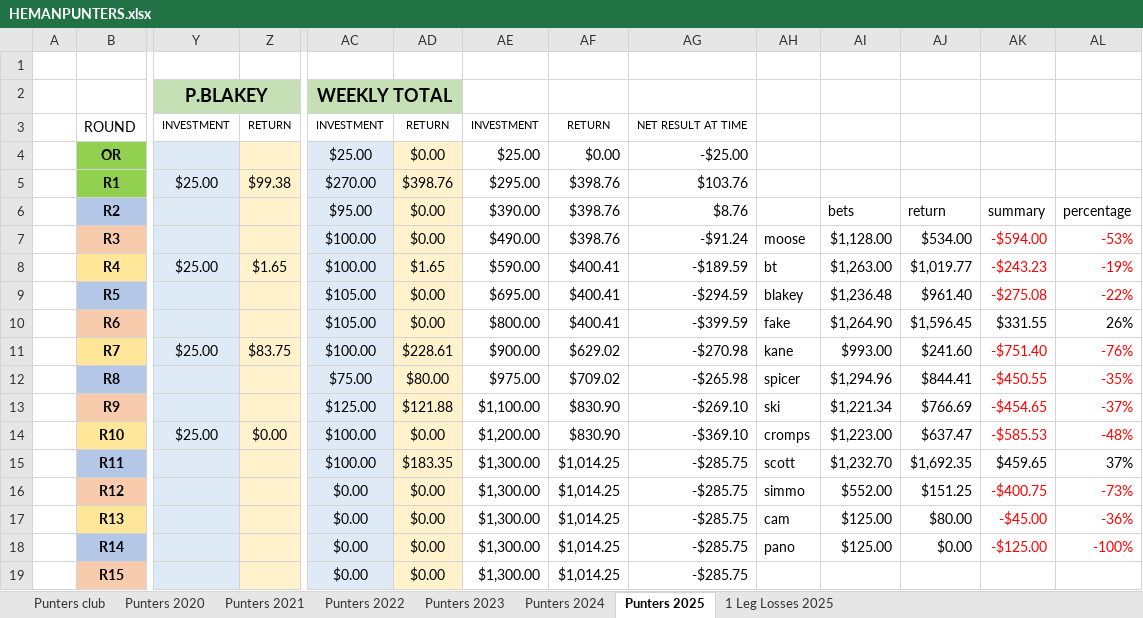
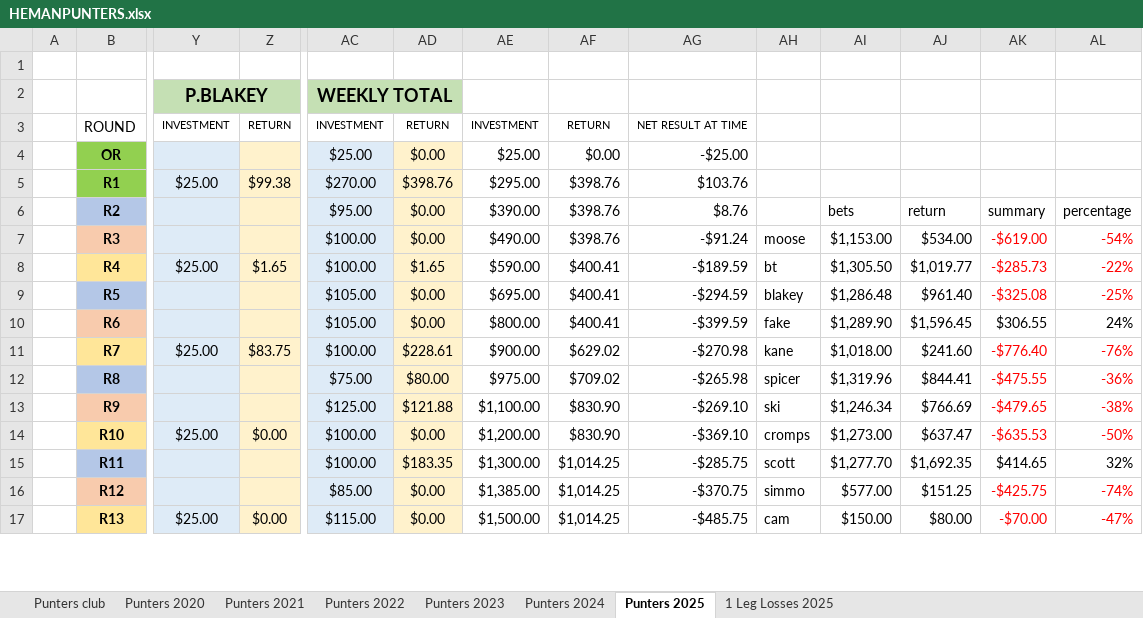
Before and after one commit to BrentonTurnor/seeMore, an Excel workbook: public/Data/HEMANPUNTERS.xlsx, sheet Punters 2025, drawn as a sheet; only a part is shown, gaps mark what is left out; values as stored, in another font and other column widths than the file's, no borders; removed rows and columns are numbered as before the commit, all else as after; rows hold the shown columns only; the diff covers the shown part only; the diff names each change by its address in the sheet, - before the commit and + after, or states it on an @@ line.

Commit message:
Updating Spreadsheet

```diff
--- a/public/Data/HEMANPUNTERS.xlsx (sheet Punters 2025)
+++ b/public/Data/HEMANPUNTERS.xlsx (sheet Punters 2025)
-AI7: $1,128.00
+AI7: $1,153.00
-AK7: -$594.00
+AK7: -$619.00
-AL7: -53%
+AL7: -54%
-AI8: $1,263.00
+AI8: $1,305.50
-AK8: -$243.23
+AK8: -$285.73
-AL8: -19%
+AL8: -22%
-AI9: $1,236.48
+AI9: $1,286.48
-AK9: -$275.08
+AK9: -$325.08
-AL9: -22%
+AL9: -25%
-AI10: $1,264.90
+AI10: $1,289.90
-AK10: $331.55
+AK10: $306.55
-AL10: 26%
+AL10: 24%
-AI11: $993.00
+AI11: $1,018.00
-AK11: -$751.40
+AK11: -$776.40
-AI12: $1,294.96
+AI12: $1,319.96
-AK12: -$450.55
+AK12: -$475.55
-AL12: -35%
+AL12: -36%
-AI13: $1,221.34
+AI13: $1,246.34
-AK13: -$454.65
+AK13: -$479.65
-AL13: -37%
+AL13: -38%
-AI14: $1,223.00
+AI14: $1,273.00
-AK14: -$585.53
+AK14: -$635.53
-AL14: -48%
+AL14: -50%
-AI15: $1,232.70
+AI15: $1,277.70
-AK15: $459.65
+AK15: $414.65
-AL15: 37%
+AL15: 32%
-row 16:  | R12 |  |  | $0.00 | $0.00 | $1,300.00 | $1,014.25 | -$285.75 | simmo | $552.00 | $151.25 | -$400.75 | -73%
-row 17:  | R13 |  |  | $0.00 | $0.00 | $1,300.00 | $1,014.25 | -$285.75 | cam | $125.00 | $80.00 | -$45.00 | -36%
-row 18:  | R14 |  |  | $0.00 | $0.00 | $1,300.00 | $1,014.25 | -$285.75 | pano | $125.00 | $0.00 | -$125.00 | -100%
-row 19:  | R15 |  |  | $0.00 | $0.00 | $1,300.00 | $1,014.25 | -$285.75
+row 16:  | R12 |  |  | $85.00 | $0.00 | $1,385.00 | $1,014.25 | -$370.75 | simmo | $577.00 | $151.25 | -$425.75 | -74%
+row 17:  | R13 | $25.00 | $0.00 | $115.00 | $0.00 | $1,500.00 | $1,014.25 | -$485.75 | cam | $150.00 | $80.00 | -$70.00 | -47%
```
Also changed, not shown: 5 added rows, 3 removed rows and 53 edited cells elsewhere in this sheet, sheet 1 Leg Losses 2025, 1 other file.
